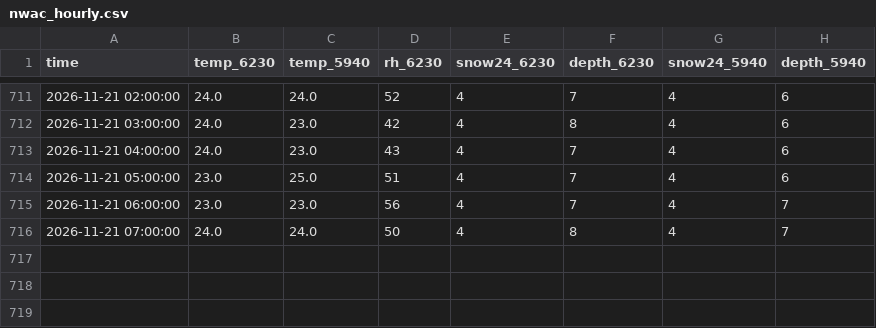
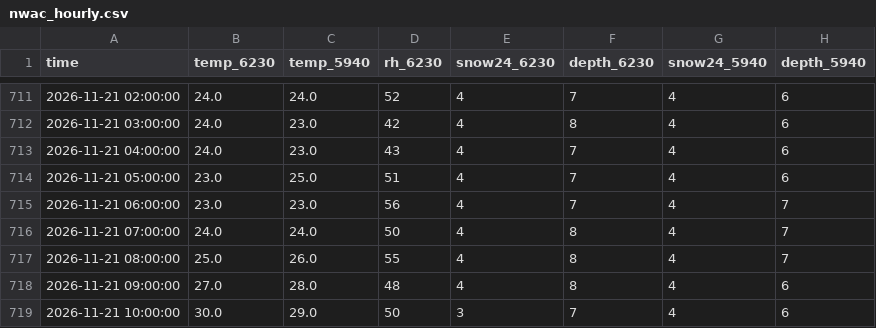
Before and after one commit to john-malone-dc/crystal-conditions, a CSV file: data/nwac_hourly.csv, drawn as a sheet; only a part is shown, gaps mark what is left out.

```diff
--- a/data/nwac_hourly.csv
+++ b/data/nwac_hourly.csv
@@ -716 +716,4 @@ time,temp_6230,temp_5940,rh_6230,snow24_6230,depth_6230,snow24_5940,depth_5940
 2026-11-21 07:00:00,24.0,24.0,50,4,8,4,7
+2026-11-21 08:00:00,25.0,26.0,55,4,8,4,7
+2026-11-21 09:00:00,27.0,28.0,48,4,8,4,6
+2026-11-21 10:00:00,30.0,29.0,50,3,7,4,6
```
Also changed, not shown: 3 other files.
